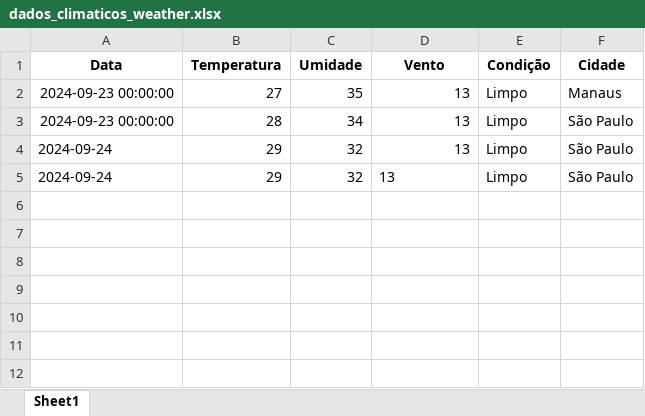
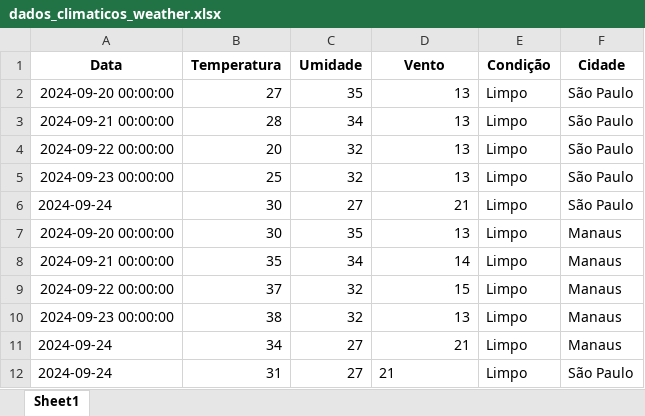
Before and after one commit to Automation-Avengers/dadosclimaticos, an Excel workbook: dados_climaticos_weather.xlsx, sheet Sheet1, drawn as a sheet; values as stored, in another font and other column widths than the file's, no borders; the diff names each change by its address in the sheet, - before the commit and + after, or states it on an @@ line.

Commit message:
atualizacao

```diff
--- a/dados_climaticos_weather.xlsx (sheet Sheet1)
+++ b/dados_climaticos_weather.xlsx (sheet Sheet1)
-A2 (Data): 2024-09-23 00:00:00
+A2 (Data): 2024-09-20 00:00:00
-F2 (Cidade): Manaus
+F2 (Cidade): São Paulo
-A3 (Data): 2024-09-23 00:00:00
+A3 (Data): 2024-09-21 00:00:00
-A4 (Data): 2024-09-24
+A4 (Data): 2024-09-22 00:00:00
-B4 (Temperatura): 29
+B4 (Temperatura): 20
-A5 (Data): 2024-09-24
+A5 (Data): 2024-09-23 00:00:00
-B5 (Temperatura): 29
+B5 (Temperatura): 25
-D5 alignment: left
+D5 alignment: right
+row 6: 2024-09-24 | 30 | 27 | 21 | Limpo | São Paulo
+row 7: 2024-09-20 00:00:00 | 30 | 35 | 13 | Limpo | Manaus
+row 8: 2024-09-21 00:00:00 | 35 | 34 | 14 | Limpo | Manaus
+row 9: 2024-09-22 00:00:00 | 37 | 32 | 15 | Limpo | Manaus
+row 10: 2024-09-23 00:00:00 | 38 | 32 | 13 | Limpo | Manaus
+row 11: 2024-09-24 | 34 | 27 | 21 | Limpo | Manaus
+row 12: 2024-09-24 | 31 | 27 | 21 | Limpo | São Paulo
```
